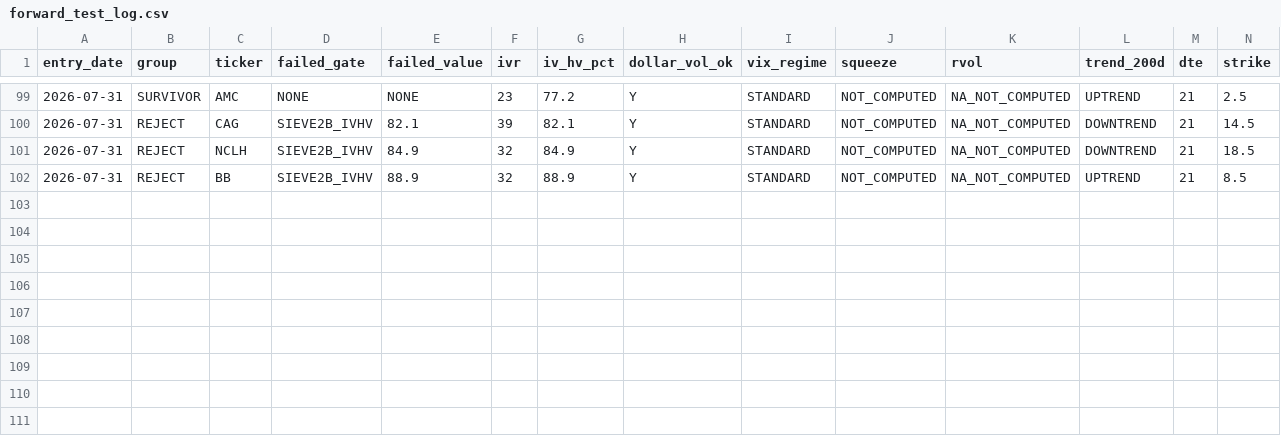
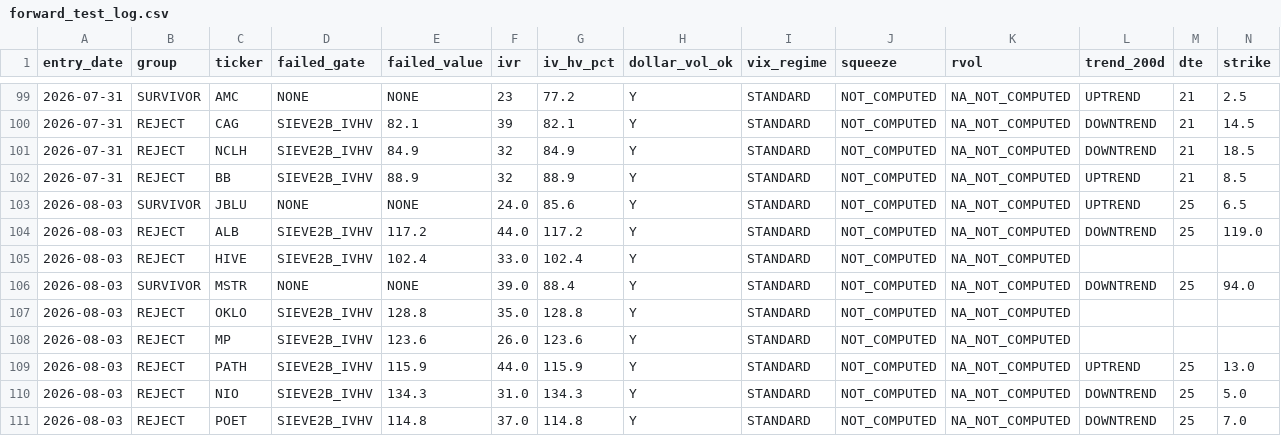
Before and after one commit to balacloud/trading-intelligence-hub, a CSV file: research/forward_test/forward_test_log.csv, drawn as a sheet; only a part is shown, gaps mark what is left out; rows hold the shown columns only; the diff names each change by its address in the sheet, - before the commit and + after, or states it on an @@ line.

```diff
--- a/research/forward_test/forward_test_log.csv
+++ b/research/forward_test/forward_test_log.csv
+row 103: 2026-08-03 | SURVIVOR | JBLU | NONE | NONE | 24.0 | 85.6 | Y | STANDARD | NOT_COMPUTED | NA_NOT_COMPUTED | UPTREND | 25 | 6.5
+row 104: 2026-08-03 | REJECT | ALB | SIEVE2B_IVHV | 117.2 | 44.0 | 117.2 | Y | STANDARD | NOT_COMPUTED | NA_NOT_COMPUTED | DOWNTREND | 25 | 119.0
+row 105: 2026-08-03 | REJECT | HIVE | SIEVE2B_IVHV | 102.4 | 33.0 | 102.4 | Y | STANDARD | NOT_COMPUTED | NA_NOT_COMPUTED
+row 106: 2026-08-03 | SURVIVOR | MSTR | NONE | NONE | 39.0 | 88.4 | Y | STANDARD | NOT_COMPUTED | NA_NOT_COMPUTED | DOWNTREND | 25 | 94.0
+row 107: 2026-08-03 | REJECT | OKLO | SIEVE2B_IVHV | 128.8 | 35.0 | 128.8 | Y | STANDARD | NOT_COMPUTED | NA_NOT_COMPUTED
+row 108: 2026-08-03 | REJECT | MP | SIEVE2B_IVHV | 123.6 | 26.0 | 123.6 | Y | STANDARD | NOT_COMPUTED | NA_NOT_COMPUTED
+row 109: 2026-08-03 | REJECT | PATH | SIEVE2B_IVHV | 115.9 | 44.0 | 115.9 | Y | STANDARD | NOT_COMPUTED | NA_NOT_COMPUTED | UPTREND | 25 | 13.0
+row 110: 2026-08-03 | REJECT | NIO | SIEVE2B_IVHV | 134.3 | 31.0 | 134.3 | Y | STANDARD | NOT_COMPUTED | NA_NOT_COMPUTED | DOWNTREND | 25 | 5.0
+row 111: 2026-08-03 | REJECT | POET | SIEVE2B_IVHV | 114.8 | 37.0 | 114.8 | Y | STANDARD | NOT_COMPUTED | NA_NOT_COMPUTED | DOWNTREND | 25 | 7.0
```
Also changed, not shown: 1 other file.
